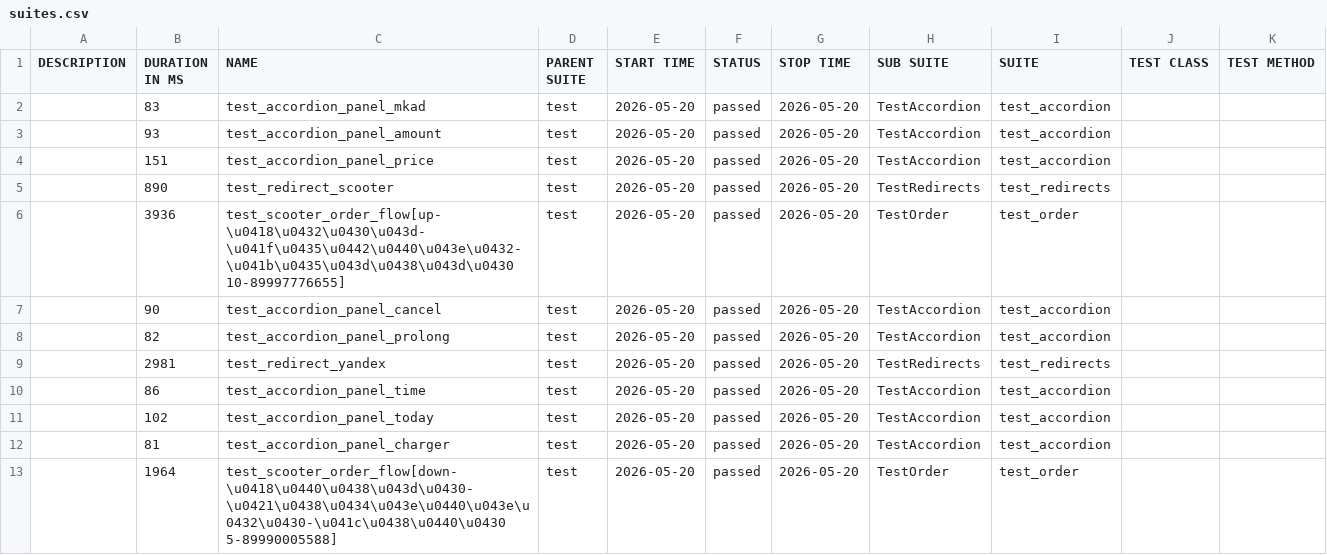
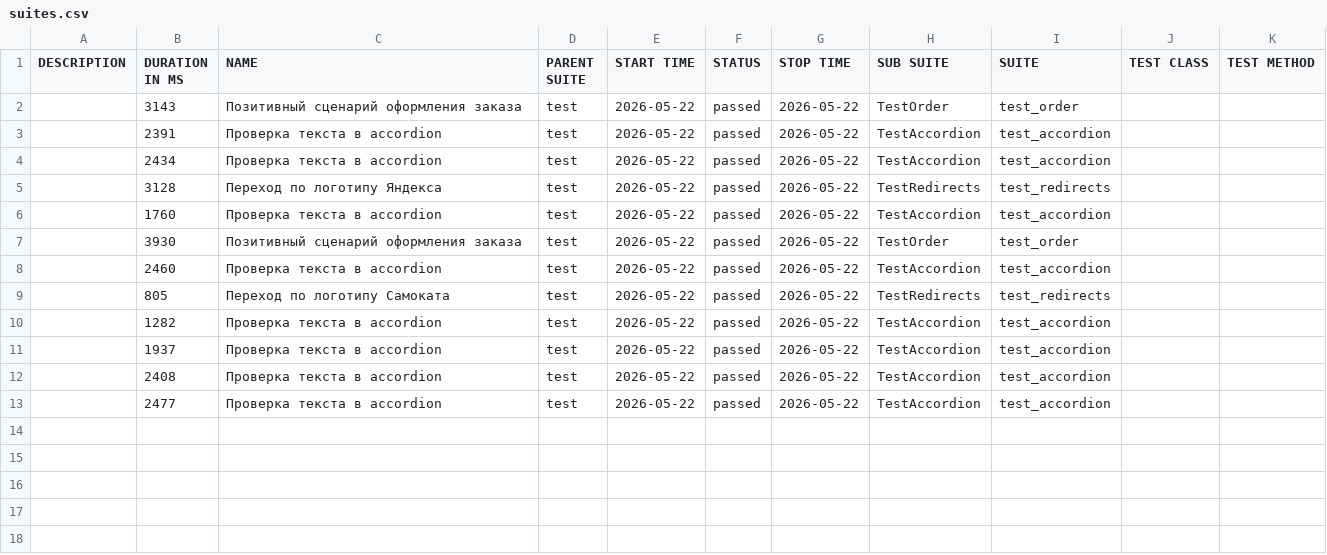
Before and after one commit to yypolik/Sprint_6, a CSV file: allure-report/data/suites.csv, drawn as a sheet.

```diff
--- a/allure-report/data/suites.csv
+++ b/allure-report/data/suites.csv
@@ -1,13 +1,13 @@
 "DESCRIPTION","DURATION IN MS","NAME","PARENT SUITE","START TIME","STATUS","STOP TIME","SUB SUITE","SUITE","TEST CLASS","TEST METHOD"
-"","83","test_accordion_panel_mkad","test","2026-05-20","passed","2026-05-20","TestAccordion","test_accordion","",""
-"","93","test_accordion_panel_amount","test","2026-05-20","passed","2026-05-20","TestAccordion","test_accordion","",""
-"","151","test_accordion_panel_price","test","2026-05-20","passed","2026-05-20","TestAccordion","test_accordion","",""
-"","890","test_redirect_scooter","test","2026-05-20","passed","2026-05-20","TestRedirects","test_redirects","",""
-"","3936","test_scooter_order_flow[up-\u0418\u0432\u0430\u043d-\u041f\u0435\u0442\u0440\u043e\u0432-\u041b\u0435\u043d\u0438\u043d\u0430 10-89997776655]","test","2026-05-20","passed","2026-05-20","TestOrder","test_order","",""
-"","90","test_accordion_panel_cancel","test","2026-05-20","passed","2026-05-20","TestAccordion","test_accordion","",""
-"","82","test_accordion_panel_prolong","test","2026-05-20","passed","2026-05-20","TestAccordion","test_accordion","",""
-"","2981","test_redirect_yandex","test","2026-05-20","passed","2026-05-20","TestRedirects","test_redirects","",""
-"","86","test_accordion_panel_time","test","2026-05-20","passed","2026-05-20","TestAccordion","test_accordion","",""
-"","102","test_accordion_panel_today","test","2026-05-20","passed","2026-05-20","TestAccordion","test_accordion","",""
-"","81","test_accordion_panel_charger","test","2026-05-20","passed","2026-05-20","TestAccordion","test_accordion","",""
-"","1964","test_scooter_order_flow[down-\u0418\u0440\u0438\u043d\u0430-\u0421\u0438\u0434\u043e\u0440\u043e\u0432\u0430-\u041c\u0438\u0440\u0430 5-89990005588]","test","2026-05-20","passed","2026-05-20","TestOrder","test_order","",""
+"","3143","Позитивный сценарий оформления заказа","test","2026-05-22","passed","2026-05-22","TestOrder","test_order","",""
+"","2391","Проверка текста в accordion","test","2026-05-22","passed","2026-05-22","TestAccordion","test_accordion","",""
+"","2434","Проверка текста в accordion","test","2026-05-22","passed","2026-05-22","TestAccordion","test_accordion","",""
+"","3128","Переход по логотипу Яндекса","test","2026-05-22","passed","2026-05-22","TestRedirects","test_redirects","",""
+"","1760","Проверка текста в accordion","test","2026-05-22","passed","2026-05-22","TestAccordion","test_accordion","",""
+"","3930","Позитивный сценарий оформления заказа","test","2026-05-22","passed","2026-05-22","TestOrder","test_order","",""
+"","2460","Проверка текста в accordion","test","2026-05-22","passed","2026-05-22","TestAccordion","test_accordion","",""
+"","805","Переход по логотипу Самоката","test","2026-05-22","passed","2026-05-22","TestRedirects","test_redirects","",""
+"","1282","Проверка текста в accordion","test","2026-05-22","passed","2026-05-22","TestAccordion","test_accordion","",""
+"","1937","Проверка текста в accordion","test","2026-05-22","passed","2026-05-22","TestAccordion","test_accordion","",""
+"","2408","Проверка текста в accordion","test","2026-05-22","passed","2026-05-22","TestAccordion","test_accordion","",""
+"","2477","Проверка текста в accordion","test","2026-05-22","passed","2026-05-22","TestAccordion","test_accordion","",""
```
Also changed, not shown: 45 other files.
